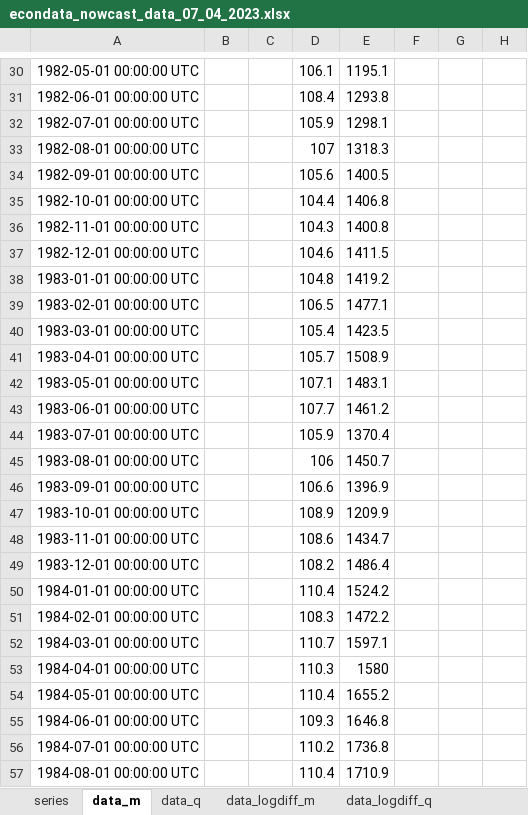
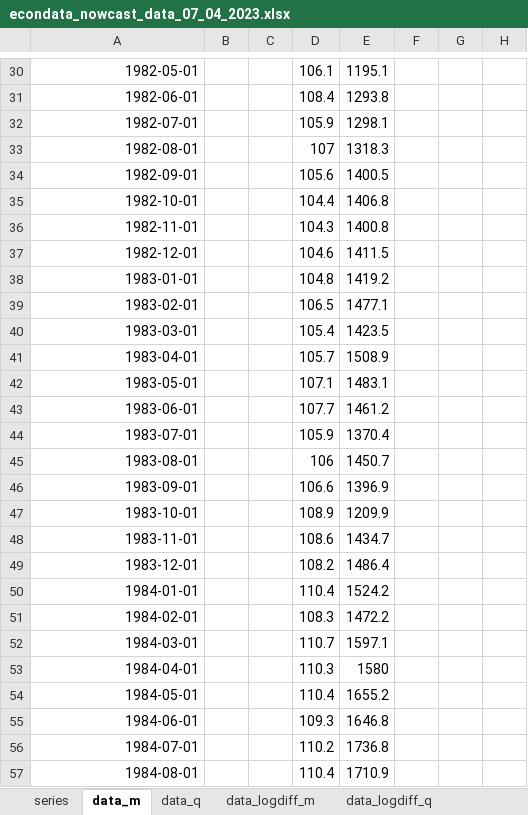
Before and after one commit to Stellenbosch-Econometrics/SA-Nowcast, an Excel workbook: vintages/econdata_nowcast_data_07_04_2023.xlsx, sheet data_m, drawn as a sheet; only a part is shown, gaps mark what is left out; values as stored, in another font and other column widths than the file's, no borders; the diff covers the shown part only; the diff names each change by its address in the sheet, - before the commit and + after, or states it on an @@ line.

```diff
--- a/vintages/econdata_nowcast_data_07_04_2023.xlsx (sheet data_m)
+++ b/vintages/econdata_nowcast_data_07_04_2023.xlsx (sheet data_m)
-A30: 1982-05-01 00:00:00 UTC
+A30: 1982-05-01
-A31: 1982-06-01 00:00:00 UTC
+A31: 1982-06-01
-A32: 1982-07-01 00:00:00 UTC
+A32: 1982-07-01
-A33: 1982-08-01 00:00:00 UTC
+A33: 1982-08-01
-A34: 1982-09-01 00:00:00 UTC
+A34: 1982-09-01
-A35: 1982-10-01 00:00:00 UTC
+A35: 1982-10-01
-A36: 1982-11-01 00:00:00 UTC
+A36: 1982-11-01
-A37: 1982-12-01 00:00:00 UTC
+A37: 1982-12-01
-A38: 1983-01-01 00:00:00 UTC
+A38: 1983-01-01
-A39: 1983-02-01 00:00:00 UTC
+A39: 1983-02-01
-A40: 1983-03-01 00:00:00 UTC
+A40: 1983-03-01
-A41: 1983-04-01 00:00:00 UTC
+A41: 1983-04-01
-A42: 1983-05-01 00:00:00 UTC
+A42: 1983-05-01
-A43: 1983-06-01 00:00:00 UTC
+A43: 1983-06-01
-A44: 1983-07-01 00:00:00 UTC
+A44: 1983-07-01
-A45: 1983-08-01 00:00:00 UTC
+A45: 1983-08-01
-A46: 1983-09-01 00:00:00 UTC
+A46: 1983-09-01
-A47: 1983-10-01 00:00:00 UTC
+A47: 1983-10-01
-A48: 1983-11-01 00:00:00 UTC
+A48: 1983-11-01
-A49: 1983-12-01 00:00:00 UTC
+A49: 1983-12-01
-A50: 1984-01-01 00:00:00 UTC
+A50: 1984-01-01
-A51: 1984-02-01 00:00:00 UTC
+A51: 1984-02-01
-A52: 1984-03-01 00:00:00 UTC
+A52: 1984-03-01
-A53: 1984-04-01 00:00:00 UTC
+A53: 1984-04-01
-A54: 1984-05-01 00:00:00 UTC
+A54: 1984-05-01
-A55: 1984-06-01 00:00:00 UTC
+A55: 1984-06-01
-A56: 1984-07-01 00:00:00 UTC
+A56: 1984-07-01
-A57: 1984-08-01 00:00:00 UTC
+A57: 1984-08-01
```
Also changed, not shown: 491 edited cells elsewhere in this sheet, sheet data_logdiff_m, sheet data_q, sheet data_logdiff_q, sheet series.
